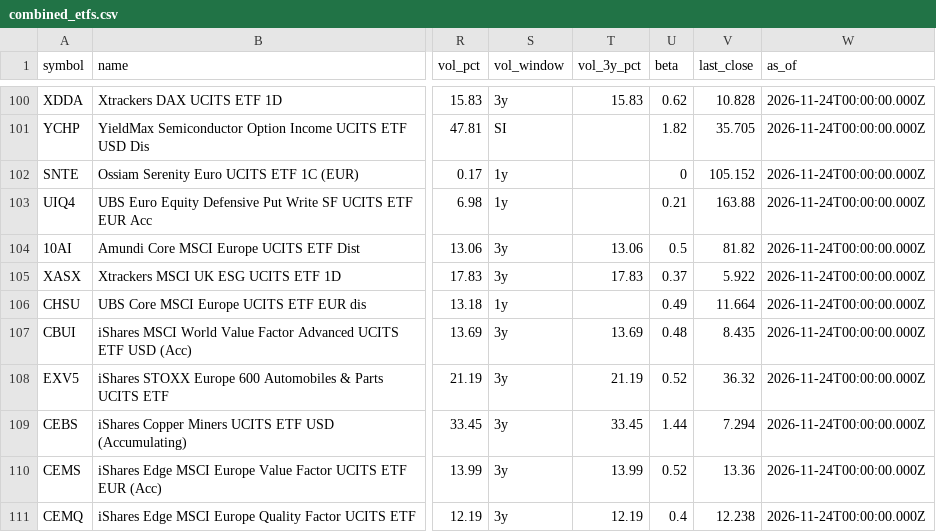
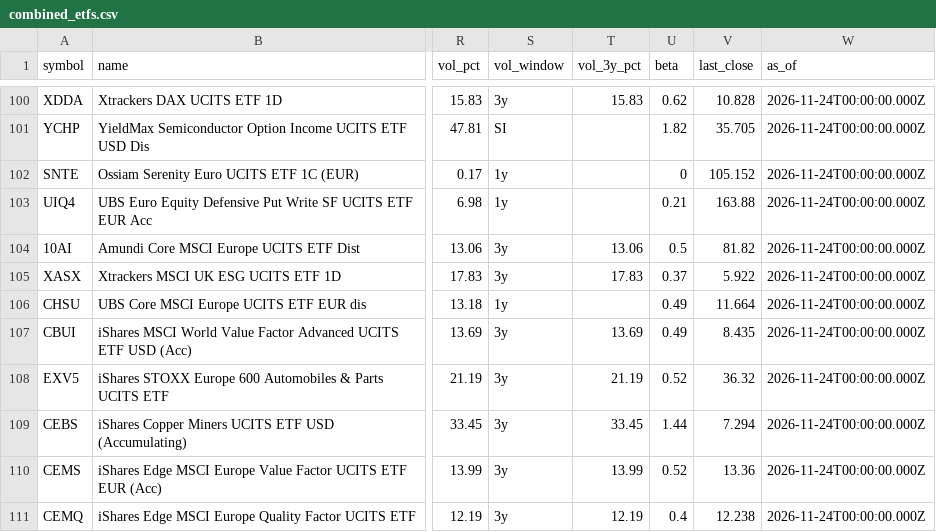
Before and after one commit to Bencode92/stock-analysis-platform, a CSV file: data/combined_etfs.csv, drawn as a sheet; only a part is shown, gaps mark what is left out; the diff names each change by its address in the sheet, - before the commit and + after, or states it on an @@ line.

```diff
--- a/data/combined_etfs.csv
+++ b/data/combined_etfs.csv
-U107 (beta): 0.48
+U107 (beta): 0.49
```
Also changed, not shown: data/daily_metrics_bonds.csv, data/daily_metrics_etfs.csv, 2 other files.
